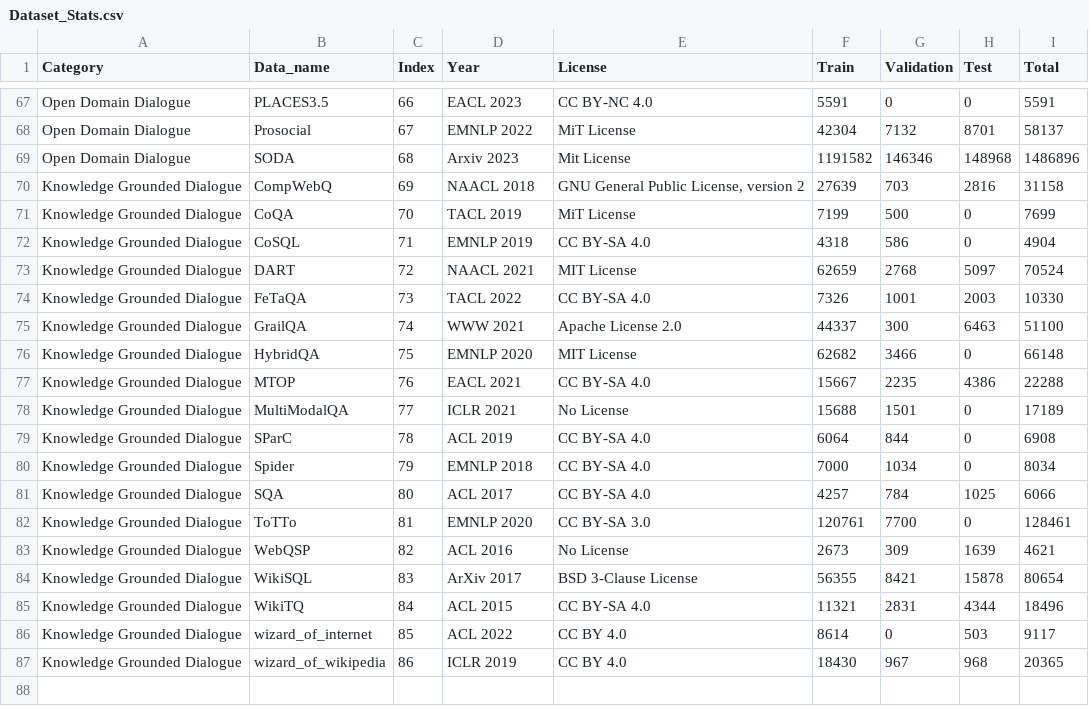
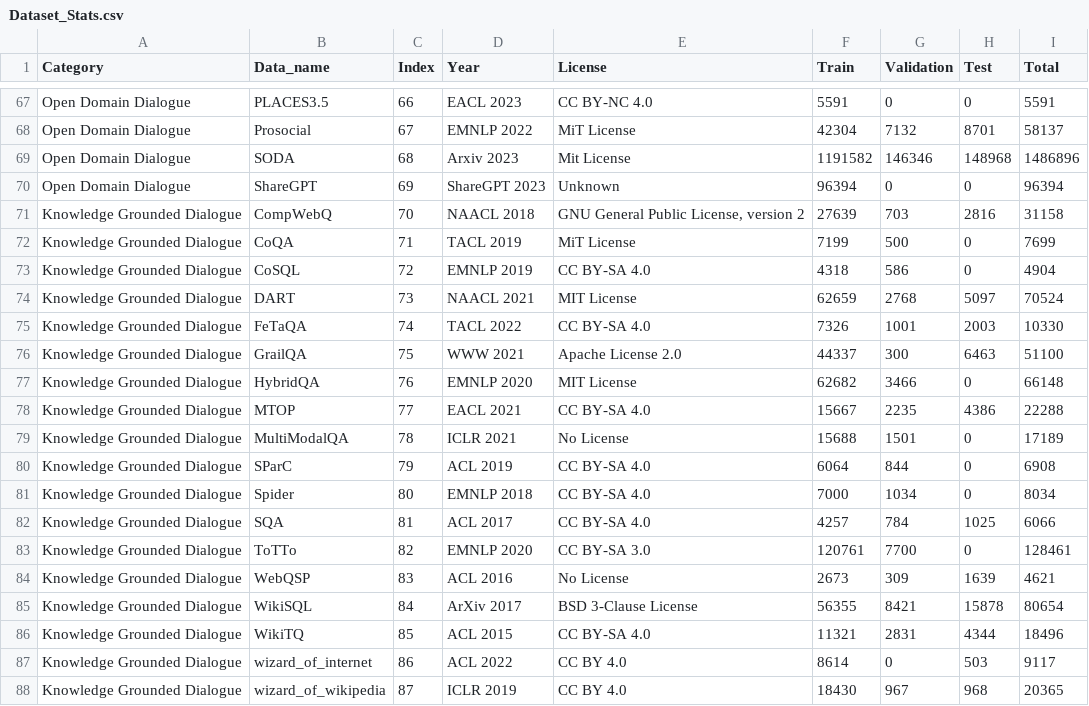
Before and after one commit to salesforce/DialogStudio, a CSV file: Dataset_Stats.csv, drawn as a sheet; only a part is shown, gaps mark what is left out.

Commit message:
[Upload] ShareGPT 96k dialogues

```diff
--- a/Dataset_Stats.csv
+++ b/Dataset_Stats.csv
@@ -69,19 +69,20 @@ Open Domain Dialogue,Prosocial,67,EMNLP 2022,MiT License,42304,7132,8701,58137
 Open Domain Dialogue,SODA,68,Arxiv 2023,Mit License,1191582,146346,148968,1486896
-Knowledge Grounded Dialogue,CompWebQ,69,NAACL 2018,"GNU General Public License, version 2",27639,703,2816,31158
-Knowledge Grounded Dialogue,CoQA,70,TACL 2019,MiT License,7199,500,0,7699
-Knowledge Grounded Dialogue,CoSQL,71,EMNLP 2019,CC BY-SA 4.0,4318,586,0,4904
-Knowledge Grounded Dialogue,DART,72,NAACL 2021,MIT License,62659,2768,5097,70524
-Knowledge Grounded Dialogue,FeTaQA,73,TACL 2022,CC BY-SA 4.0,7326,1001,2003,10330
-Knowledge Grounded Dialogue,GrailQA,74,WWW 2021,Apache License 2.0,44337,300,6463,51100
-Knowledge Grounded Dialogue,HybridQA,75,EMNLP 2020,MIT License,62682,3466,0,66148
-Knowledge Grounded Dialogue,MTOP,76,EACL 2021,CC BY-SA 4.0,15667,2235,4386,22288
-Knowledge Grounded Dialogue,MultiModalQA,77,ICLR 2021,No License,15688,1501,0,17189
-Knowledge Grounded Dialogue,SParC,78,ACL 2019,CC BY-SA 4.0,6064,844,0,6908
-Knowledge Grounded Dialogue,Spider,79,EMNLP 2018,CC BY-SA 4.0,7000,1034,0,8034
-Knowledge Grounded Dialogue,SQA,80,ACL 2017,CC BY-SA 4.0,4257,784,1025,6066
-Knowledge Grounded Dialogue,ToTTo,81,EMNLP 2020,CC BY-SA 3.0,120761,7700,0,128461
-Knowledge Grounded Dialogue,WebQSP,82,ACL 2016,No License,2673,309,1639,4621
-Knowledge Grounded Dialogue,WikiSQL,83,ArXiv 2017,BSD 3-Clause License,56355,8421,15878,80654
-Knowledge Grounded Dialogue,WikiTQ,84,ACL 2015,CC BY-SA 4.0,11321,2831,4344,18496
-Knowledge Grounded Dialogue,wizard_of_internet,85,ACL 2022,CC BY 4.0,8614,0,503,9117
-Knowledge Grounded Dialogue,wizard_of_wikipedia,86,ICLR 2019,CC BY 4.0,18430,967,968,20365
+Open Domain Dialogue,ShareGPT,69,ShareGPT 2023,Unknown,96394,0,0,96394
+Knowledge Grounded Dialogue,CompWebQ,70,NAACL 2018,"GNU General Public License, version 2",27639,703,2816,31158
+Knowledge Grounded Dialogue,CoQA,71,TACL 2019,MiT License,7199,500,0,7699
+Knowledge Grounded Dialogue,CoSQL,72,EMNLP 2019,CC BY-SA 4.0,4318,586,0,4904
+Knowledge Grounded Dialogue,DART,73,NAACL 2021,MIT License,62659,2768,5097,70524
+Knowledge Grounded Dialogue,FeTaQA,74,TACL 2022,CC BY-SA 4.0,7326,1001,2003,10330
+Knowledge Grounded Dialogue,GrailQA,75,WWW 2021,Apache License 2.0,44337,300,6463,51100
+Knowledge Grounded Dialogue,HybridQA,76,EMNLP 2020,MIT License,62682,3466,0,66148
+Knowledge Grounded Dialogue,MTOP,77,EACL 2021,CC BY-SA 4.0,15667,2235,4386,22288
+Knowledge Grounded Dialogue,MultiModalQA,78,ICLR 2021,No License,15688,1501,0,17189
+Knowledge Grounded Dialogue,SParC,79,ACL 2019,CC BY-SA 4.0,6064,844,0,6908
+Knowledge Grounded Dialogue,Spider,80,EMNLP 2018,CC BY-SA 4.0,7000,1034,0,8034
+Knowledge Grounded Dialogue,SQA,81,ACL 2017,CC BY-SA 4.0,4257,784,1025,6066
+Knowledge Grounded Dialogue,ToTTo,82,EMNLP 2020,CC BY-SA 3.0,120761,7700,0,128461
+Knowledge Grounded Dialogue,WebQSP,83,ACL 2016,No License,2673,309,1639,4621
+Knowledge Grounded Dialogue,WikiSQL,84,ArXiv 2017,BSD 3-Clause License,56355,8421,15878,80654
+Knowledge Grounded Dialogue,WikiTQ,85,ACL 2015,CC BY-SA 4.0,11321,2831,4344,18496
+Knowledge Grounded Dialogue,wizard_of_internet,86,ACL 2022,CC BY 4.0,8614,0,503,9117
+Knowledge Grounded Dialogue,wizard_of_wikipedia,87,ICLR 2019,CC BY 4.0,18430,967,968,20365
```
Also changed, not shown: 3 other files.
